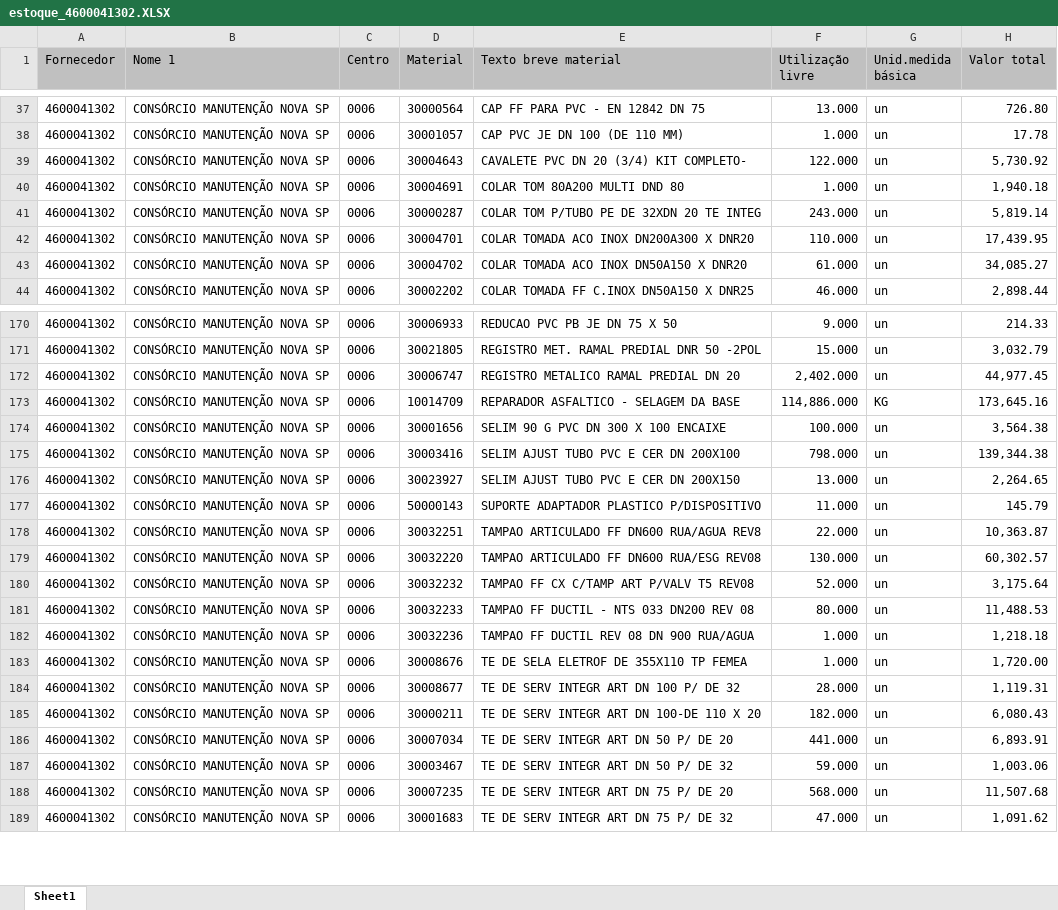
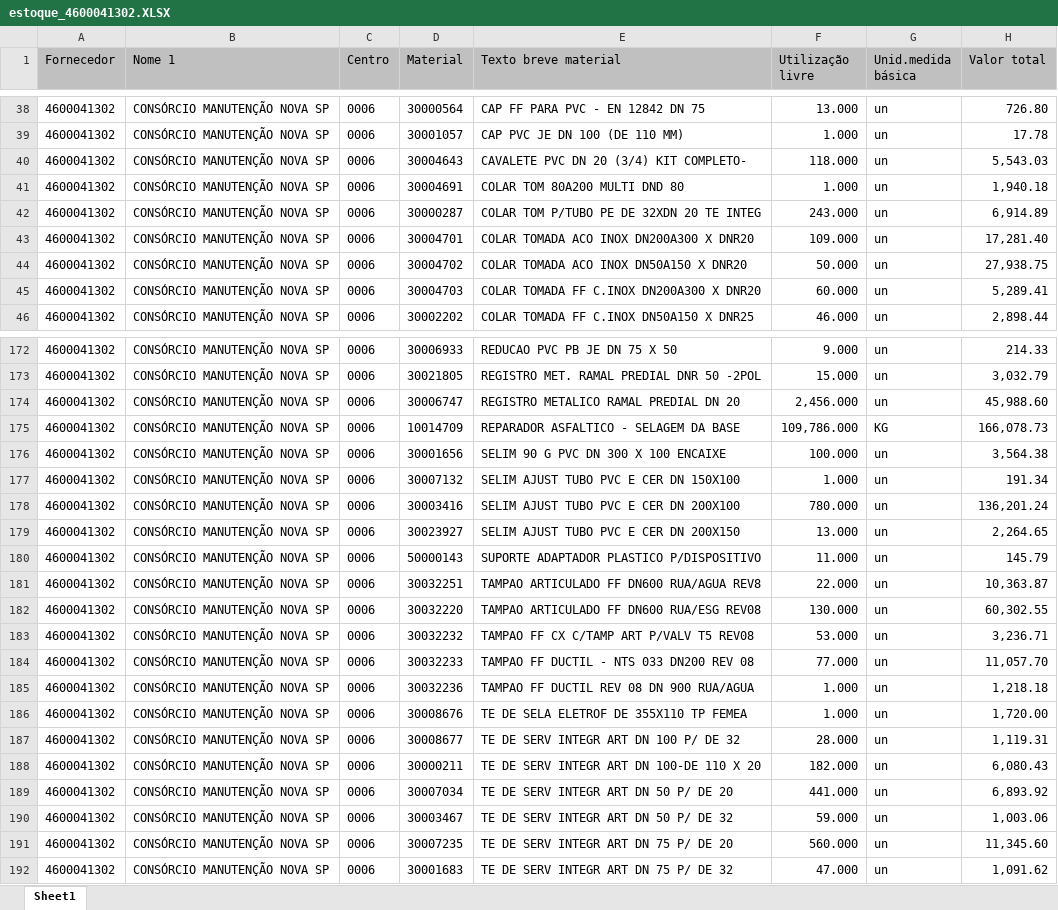
Before and after one commit to hyslan/Val, an Excel workbook: sheets/estoque_4600041302.XLSX, sheet Sheet1, drawn as a sheet; only a part is shown, gaps mark what is left out; values as stored, in another font and other column widths than the file's, no borders; addresses are those after the commit; the diff covers the shown part only; the diff names each change by its address in the sheet, - before the commit and + after, or states it on an @@ line.

```diff
--- a/sheets/estoque_4600041302.XLSX (sheet Sheet1)
+++ b/sheets/estoque_4600041302.XLSX (sheet Sheet1)
-F40 (Utilização livre): 122.000
+F40 (Utilização livre): 118.000
-H40 (Valor total): 5,730.92
+H40 (Valor total): 5,543.03
-H42 (Valor total): 5,819.14
+H42 (Valor total): 6,914.89
-F43 (Utilização livre): 110.000
+F43 (Utilização livre): 109.000
-H43 (Valor total): 17,439.95
+H43 (Valor total): 17,281.40
-F44 (Utilização livre): 61.000
+F44 (Utilização livre): 50.000
-H44 (Valor total): 34,085.27
+H44 (Valor total): 27,938.75
+row 45: 4600041302 | CONSÓRCIO MANUTENÇÃO NOVA SP | 0006 | 30004703 | COLAR TOMADA FF C.INOX DN200A300 X DNR20 | 60.000 | un | 5,289.41
-F174 (Utilização livre): 2,402.000
+F174 (Utilização livre): 2,456.000
-H174 (Valor total): 44,977.45
+H174 (Valor total): 45,988.60
-F175 (Utilização livre): 114,886.000
+F175 (Utilização livre): 109,786.000
-H175 (Valor total): 173,645.16
+H175 (Valor total): 166,078.73
+row 177: 4600041302 | CONSÓRCIO MANUTENÇÃO NOVA SP | 0006 | 30007132 | SELIM AJUST TUBO PVC E CER DN 150X100 | 1.000 | un | 191.34
-F178 (Utilização livre): 798.000
+F178 (Utilização livre): 780.000
-H178 (Valor total): 139,344.38
+H178 (Valor total): 136,201.24
-H182 (Valor total): 60,302.57
+H182 (Valor total): 60,302.55
-F183 (Utilização livre): 52.000
+F183 (Utilização livre): 53.000
-H183 (Valor total): 3,175.64
+H183 (Valor total): 3,236.71
-F184 (Utilização livre): 80.000
+F184 (Utilização livre): 77.000
-H184 (Valor total): 11,488.53
+H184 (Valor total): 11,057.70
-H189 (Valor total): 6,893.91
+H189 (Valor total): 6,893.92
-F191 (Utilização livre): 568.000
+F191 (Utilização livre): 560.000
-H191 (Valor total): 11,507.68
+H191 (Valor total): 11,345.60
```
Also changed, not shown: 1 added row and 68 edited cells elsewhere in this sheet, sheets/estoque_4600056089.XLSX, 1 other file.
